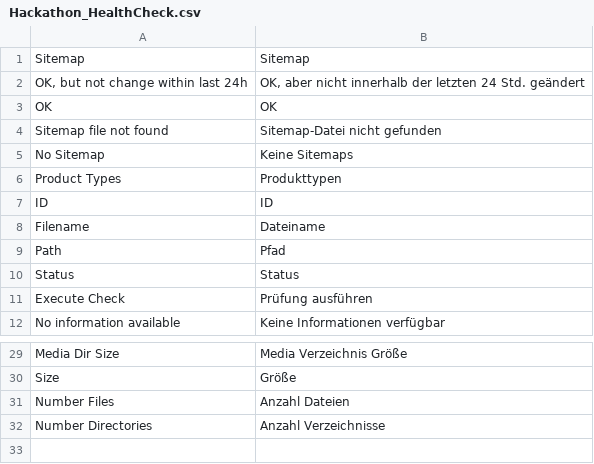
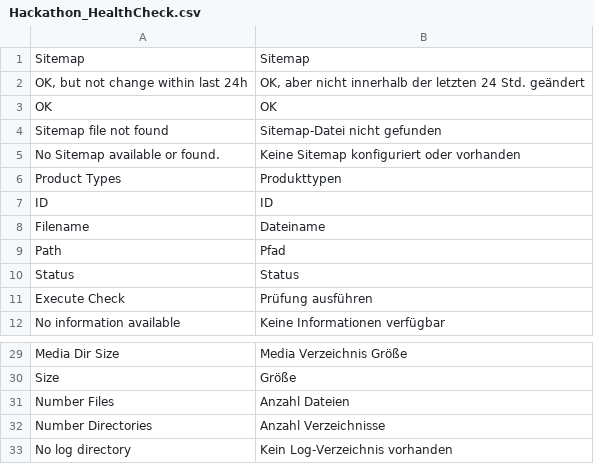
Before and after one commit to magento-hackathon/HealthCheck, a CSV file: app/locale/de_DE/Hackathon_HealthCheck.csv, drawn as a sheet; only a part is shown, gaps mark what is left out.

```diff
--- a/app/locale/de_DE/Hackathon_HealthCheck.csv
+++ b/app/locale/de_DE/Hackathon_HealthCheck.csv
@@ -4,3 +4,3 @@
 "Sitemap file not found","Sitemap-Datei nicht gefunden"
-"No Sitemap","Keine Sitemaps"
+"No Sitemap available or found.","Keine Sitemap konfiguriert oder vorhanden"
 "Product Types","Produkttypen"
@@ -32 +32,2 @@
 "Number Directories", "Anzahl Verzeichnisse"
+"No log directory", "Kein Log-Verzeichnis vorhanden"
```
Also changed, not shown: app/locale/en_US/Hackathon_HealthCheck.csv, 3 other files.
